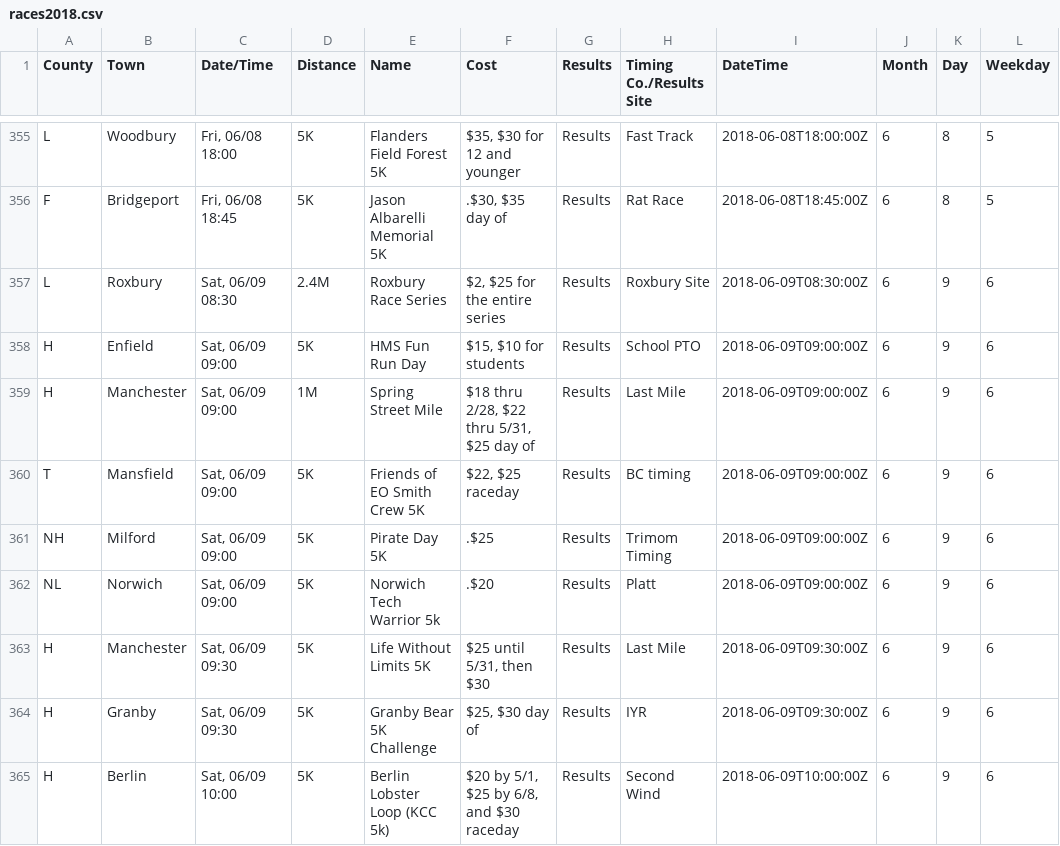
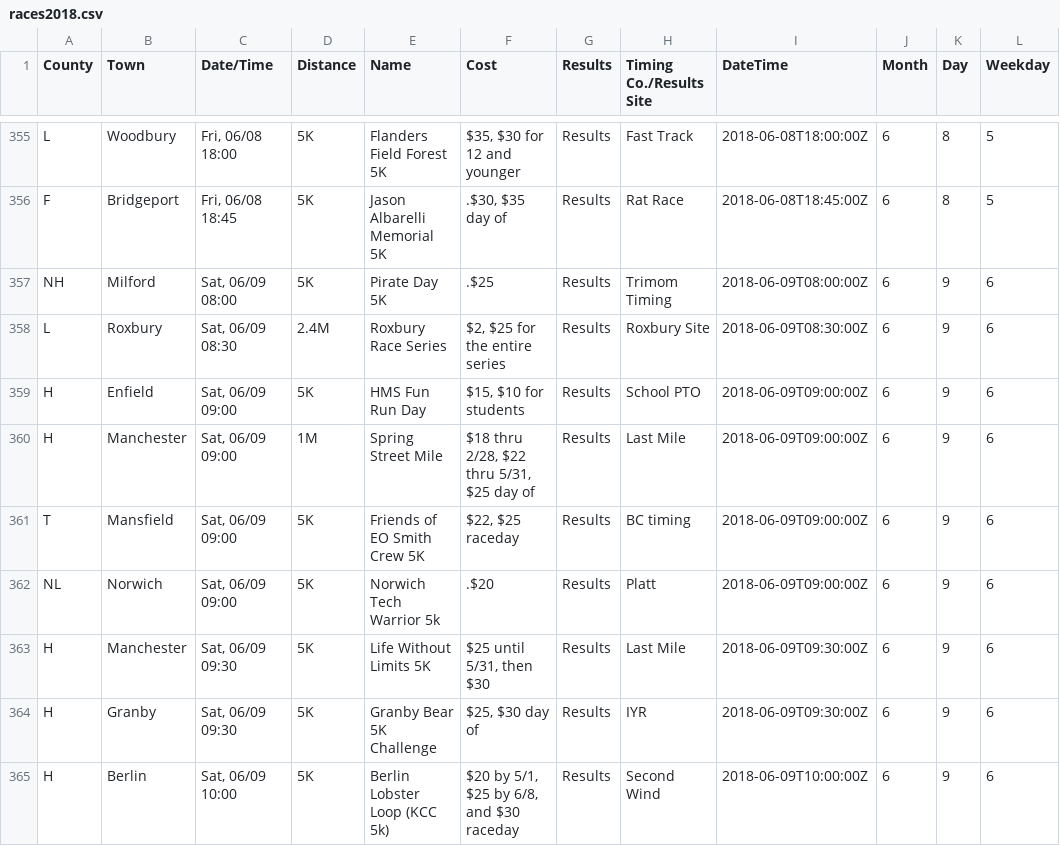
Before and after one commit to jpasini/dataviz-project-template, a CSV file: data/races2018.csv, drawn as a sheet; only a part is shown, gaps mark what is left out; removed rows and columns are numbered as before the commit, all else as after; the diff names each change by its address in the sheet, - before the commit and + after, or states it on an @@ line.

```diff
--- a/data/races2018.csv
+++ b/data/races2018.csv
+row 357: NH | Milford | Sat, 06/09 08:00 | 5K | Pirate Day 5K | .$25 | Results | Trimom Timing | 2018-06-09T08:00:00Z | 6 | 9 | 6
-row 361: NH | Milford | Sat, 06/09 09:00 | 5K | Pirate Day 5K | .$25 | Results | Trimom Timing | 2018-06-09T09:00:00Z | 6 | 9 | 6
```
Also changed, not shown: data/known_out_of_state_towns.csv, 2 other files.
